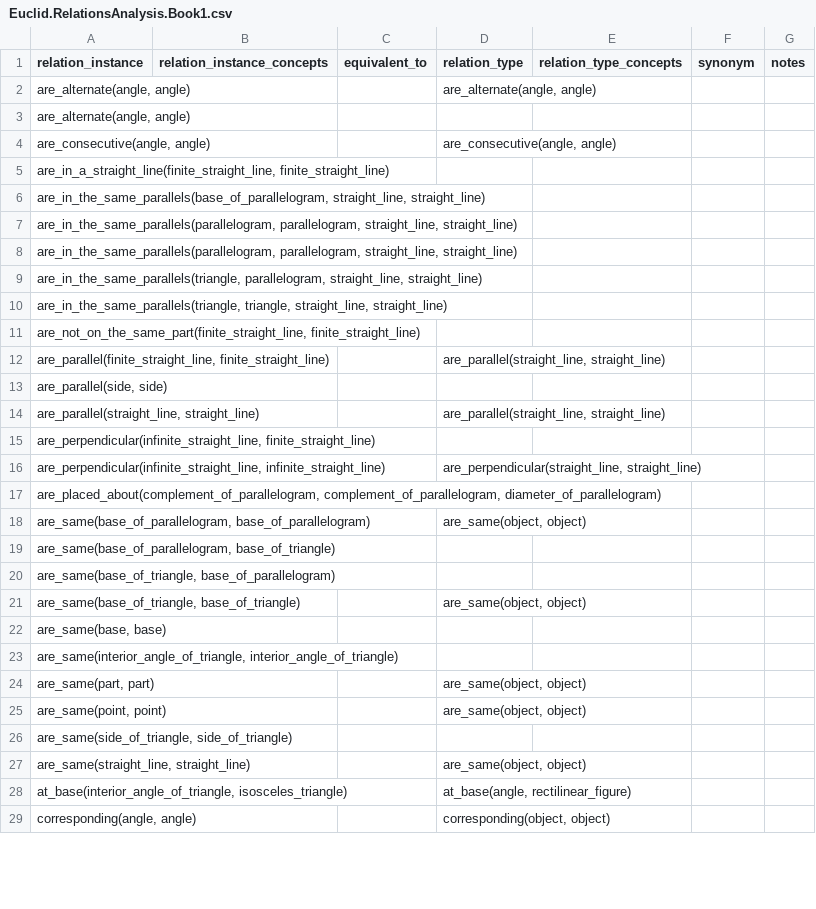
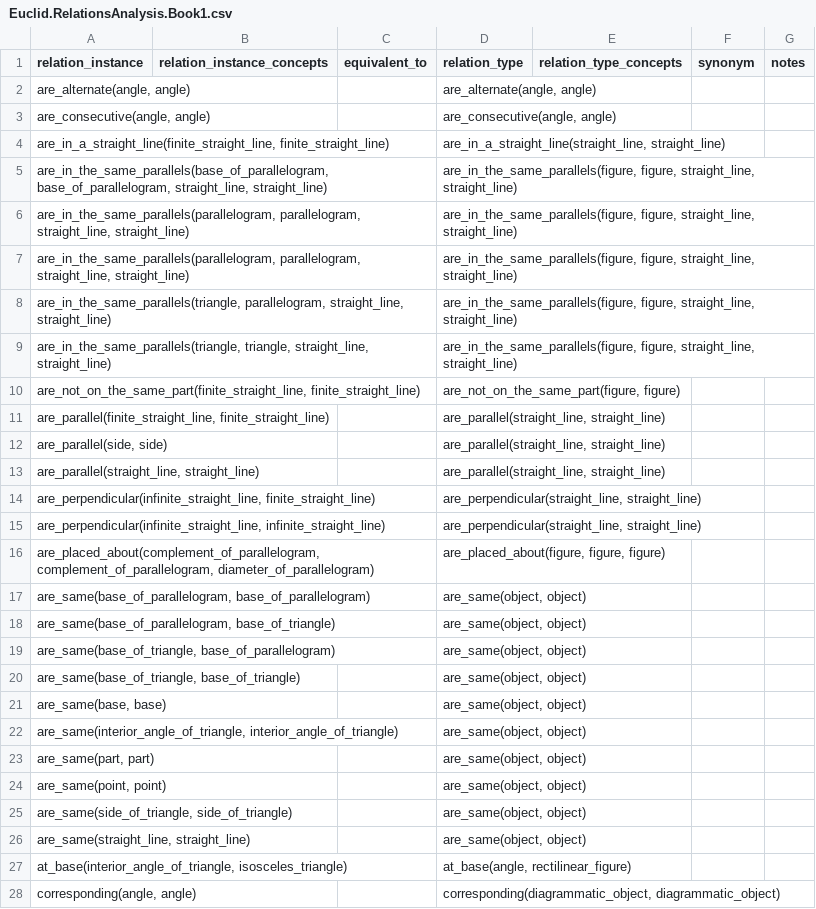
Before and after one commit to Mttbnchtt/ontology-and-proofs, a CSV file: ontologies/elements_book1/ontological_analysis/Euclid.RelationsAnalysis.Book1.csv, drawn as a sheet; only a part is shown; the diff covers the shown part only.

Commit message:
Auto-commit at 2024-12-21 15:08:41; modified: ontologies/elements_book1/ontological_analysis/Euclid.Proofs.Book1.csv, ontologies/elements_book1/ontological_analysis/Euclid.RelationsAnalysis.Book1.csv

```diff
--- a/ontologies/elements_book1/ontological_analysis/Euclid.RelationsAnalysis.Book1.csv
+++ b/ontologies/elements_book1/ontological_analysis/Euclid.RelationsAnalysis.Book1.csv
@@ -2,28 +2,27 @@ relation_instance,relation_instance_concepts,equivalent_to,relation_type,relatio
 "are_alternate(angle, angle)",,,"are_alternate(angle, angle)",,,
-"are_alternate(angle, angle)",,,,,,
 "are_consecutive(angle, angle)",,,"are_consecutive(angle, angle)",,,
-"are_in_a_straight_line(finite_straight_line, finite_straight_line)",,,,,,
-"are_in_the_same_parallels(base_of_parallelogram, straight_line, straight_line)",,,,,,
-"are_in_the_same_parallels(parallelogram, parallelogram, straight_line, straight_line)",,,,,,
-"are_in_the_same_parallels(parallelogram, parallelogram, straight_line, straight_line)",,,,,,
-"are_in_the_same_parallels(triangle, parallelogram, straight_line, straight_line)",,,,,,
-"are_in_the_same_parallels(triangle, triangle, straight_line, straight_line)",,,,,,
-"are_not_on_the_same_part(finite_straight_line, finite_straight_line)",,,,,,
+"are_in_a_straight_line(finite_straight_line, finite_straight_line)",,,"are_in_a_straight_line(straight_line, straight_line)",,,
+"are_in_the_same_parallels(base_of_parallelogram, base_of_parallelogram, straight_line, straight_line)",,,"are_in_the_same_parallels(figure, figure, straight_line, straight_line)",,,
+"are_in_the_same_parallels(parallelogram, parallelogram, straight_line, straight_line)",,,"are_in_the_same_parallels(figure, figure, straight_line, straight_line)",,,
+"are_in_the_same_parallels(parallelogram, parallelogram, straight_line, straight_line)",,,"are_in_the_same_parallels(figure, figure, straight_line, straight_line)",,,
+"are_in_the_same_parallels(triangle, parallelogram, straight_line, straight_line)",,,"are_in_the_same_parallels(figure, figure, straight_line, straight_line)",,,
+"are_in_the_same_parallels(triangle, triangle, straight_line, straight_line)",,,"are_in_the_same_parallels(figure, figure, straight_line, straight_line)",,,
+"are_not_on_the_same_part(finite_straight_line, finite_straight_line)",,,"are_not_on_the_same_part(figure, figure)",,,
 "are_parallel(finite_straight_line, finite_straight_line)",,,"are_parallel(straight_line, straight_line)",,,
-"are_parallel(side, side)",,,,,,
+"are_parallel(side, side)",,,"are_parallel(straight_line, straight_line)",,,
 "are_parallel(straight_line, straight_line)",,,"are_parallel(straight_line, straight_line)",,,
-"are_perpendicular(infinite_straight_line, finite_straight_line)",,,,,,
+"are_perpendicular(infinite_straight_line, finite_straight_line)",,,"are_perpendicular(straight_line, straight_line)",,,
 "are_perpendicular(infinite_straight_line, infinite_straight_line)",,,"are_perpendicular(straight_line, straight_line)",,,
-"are_placed_about(complement_of_parallelogram, complement_of_parallelogram, diameter_of_parallelogram)",,,,,,
+"are_placed_about(complement_of_parallelogram, complement_of_parallelogram, diameter_of_parallelogram)",,,"are_placed_about(figure, figure, figure)",,,
 "are_same(base_of_parallelogram, base_of_parallelogram)",,,"are_same(object, object)",,,
-"are_same(base_of_parallelogram, base_of_triangle)",,,,,,
-"are_same(base_of_triangle, base_of_parallelogram)",,,,,,
+"are_same(base_of_parallelogram, base_of_triangle)",,,"are_same(object, object)",,,
+"are_same(base_of_triangle, base_of_parallelogram)",,,"are_same(object, object)",,,
 "are_same(base_of_triangle, base_of_triangle)",,,"are_same(object, object)",,,
-"are_same(base, base)",,,,,,
-"are_same(interior_angle_of_triangle, interior_angle_of_triangle)",,,,,,
+"are_same(base, base)",,,"are_same(object, object)",,,
+"are_same(interior_angle_of_triangle, interior_angle_of_triangle)",,,"are_same(object, object)",,,
 "are_same(part, part)",,,"are_same(object, object)",,,
 "are_same(point, point)",,,"are_same(object, object)",,,
-"are_same(side_of_triangle, side_of_triangle)",,,,,,
+"are_same(side_of_triangle, side_of_triangle)",,,"are_same(object, object)",,,
 "are_same(straight_line, straight_line)",,,"are_same(object, object)",,,
 "at_base(interior_angle_of_triangle, isosceles_triangle)",,,"at_base(angle, rectilinear_figure)",,,
-"corresponding(angle, angle)",,,"corresponding(object, object)",,,
+"corresponding(angle, angle)",,,"corresponding(diagrammatic_object, diagrammatic_object)",,,
```
Also changed, not shown: 4 added rows, 7 removed rows and 74 edited cells elsewhere in this file, ontologies/elements_book1/ontological_analysis/Euclid.Proofs.Book1.csv.
